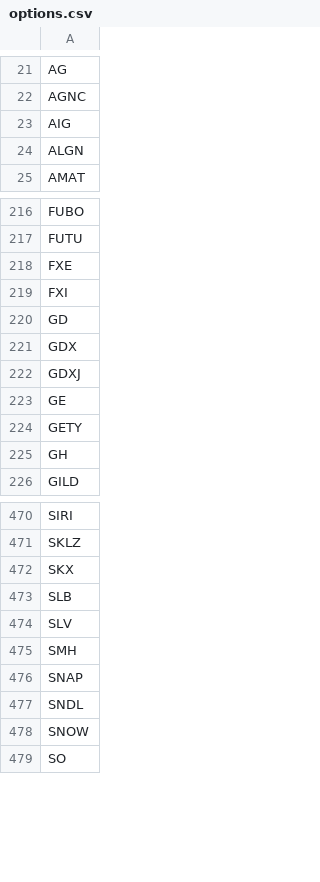
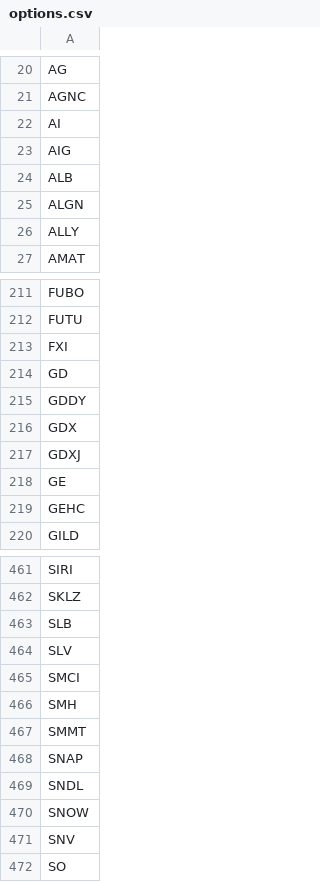
Before and after one commit to erikbryant/options, a CSV file: options.csv, drawn as a sheet; only a part is shown, gaps mark what is left out; the diff covers the shown part only.

```diff
--- a/options.csv
+++ b/options.csv
@@ -22,4 +21,7 @@ AG
 AGNC
+AI
 AIG
+ALB
 ALGN
+ALLY
 AMAT
@@ -217,5 +212,5 @@ FUBO
 FUTU
-FXE
 FXI
 GD
+GDDY
 GDX
@@ -223,4 +218,3 @@ GDXJ
 GE
-GETY
-GH
+GEHC
 GILD
@@ -471,6 +462,7 @@ SIRI
 SKLZ
-SKX
 SLB
 SLV
+SMCI
 SMH
+SMMT
 SNAP
@@ -478,2 +470,3 @@ SNDL
 SNOW
+SNV
 SO
```
Also changed, not shown: 34 added rows, 44 removed rows and 13 edited cells elsewhere in this file.
